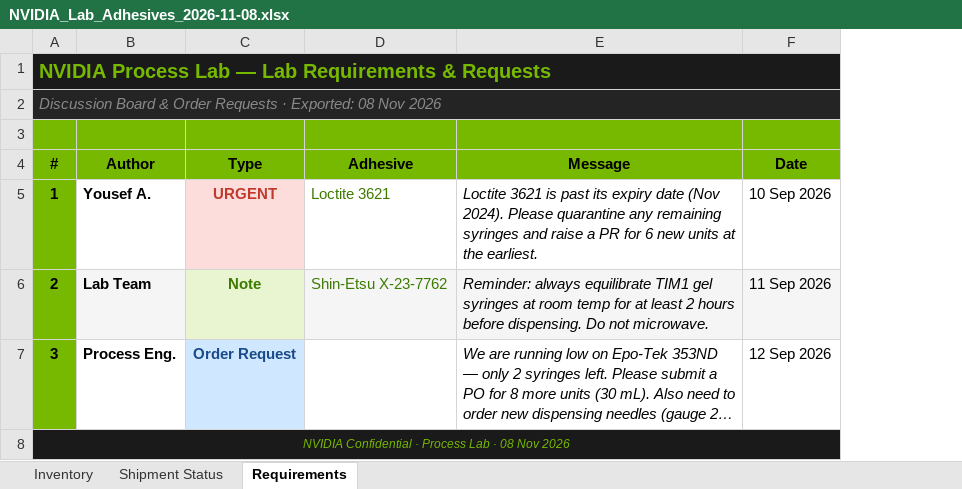
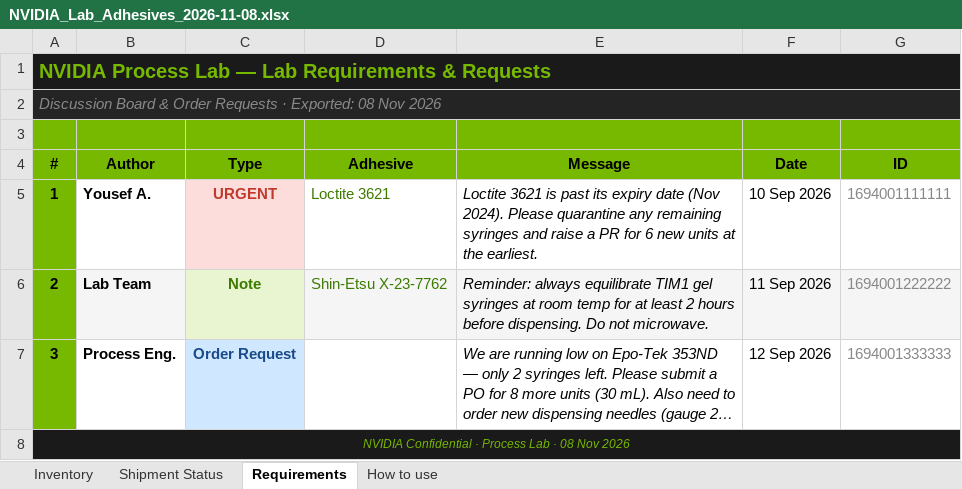
Before and after one commit to YousefMahajna/lab-adhesives, an Excel workbook: NVIDIA_Lab_Adhesives_2026-11-08.xlsx, sheet Requirements, drawn as a sheet; long unchanged cells end in …; values as stored, in another font and other column widths than the file's, no borders; the diff names each change by its address in the sheet, - before the commit and + after, or states it on an @@ line.

```diff
--- a/NVIDIA_Lab_Adhesives_2026-11-08.xlsx (sheet Requirements)
+++ b/NVIDIA_Lab_Adhesives_2026-11-08.xlsx (sheet Requirements)
+sheet tab: How to use
+column G (ID), rows 5-7: 1694001111111 | 1694001222222 | 1694001333333
```
Also changed, not shown: sheet Shipment Status, sheet Inventory, 1 other file.
